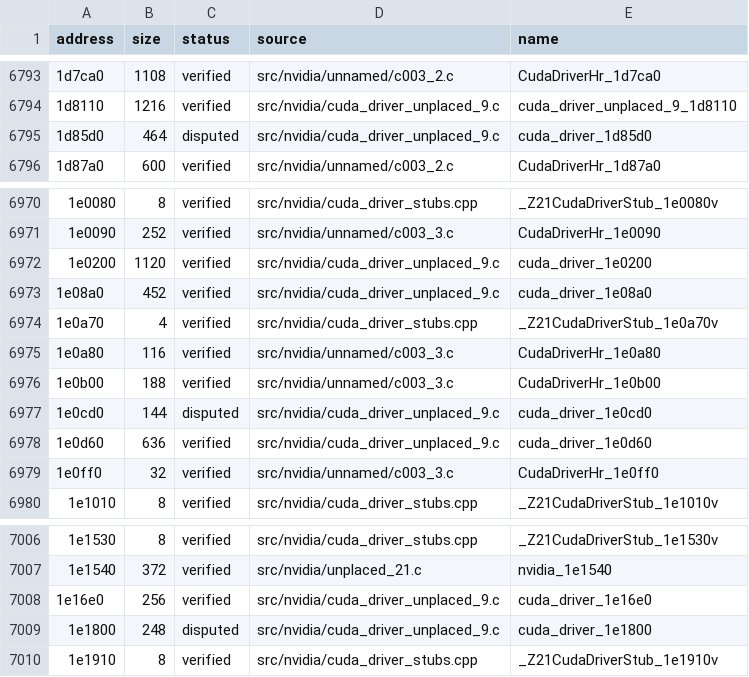
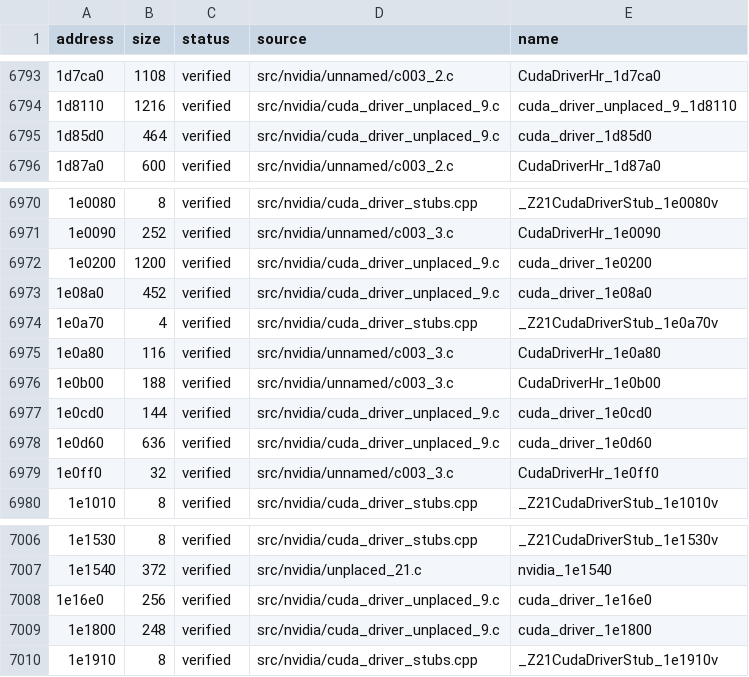
Before and after one commit to vexcited/fefw, a CSV file: data/ledger/subsdk1.csv, drawn as a sheet; only a part is shown, gaps mark what is left out; the diff names each change by its address in the sheet, - before the commit and + after, or states it on an @@ line.

```diff
--- a/data/ledger/subsdk1.csv
+++ b/data/ledger/subsdk1.csv
-C6795 (status): disputed
+C6795 (status): verified
-B6972 (size): 1120
+B6972 (size): 1200
-C6977 (status): disputed
+C6977 (status): verified
-C7009 (status): disputed
+C7009 (status): verified
```
Also changed, not shown: 1 other file.
